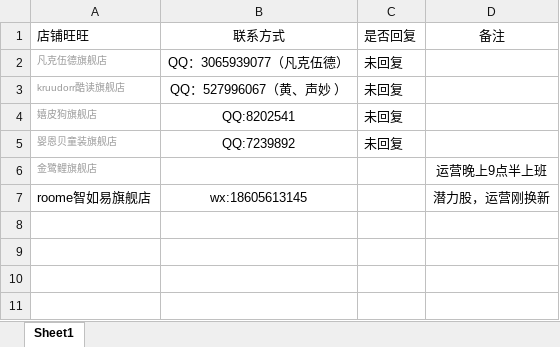
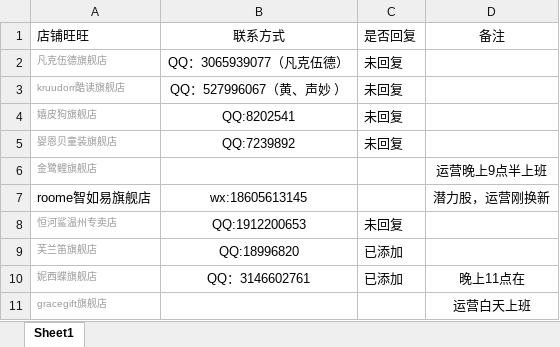
Before and after one commit to OriginalLucieN/T_KStation, an Excel workbook: talkLine.xlsx, sheet Sheet1, drawn as a sheet; values as stored, in another font and other column widths than the file's, no borders; the diff names each change by its address in the sheet, - before the commit and + after, or states it on an @@ line.

```diff
--- a/talkLine.xlsx (sheet Sheet1)
+++ b/talkLine.xlsx (sheet Sheet1)
+row 8: 恒河鲨温州专卖店 | QQ:1912200653 | 未回复
+row 9: 芙兰笛旗舰店 | QQ:18996820 | 已添加
+row 10: 妮西蝶旗舰店 | QQ：3146602761 | 已添加 | 晚上11点在
+row 11: gracegift旗舰店 |  |  | 运营白天上班
```
Also changed, not shown: 1 other file.
